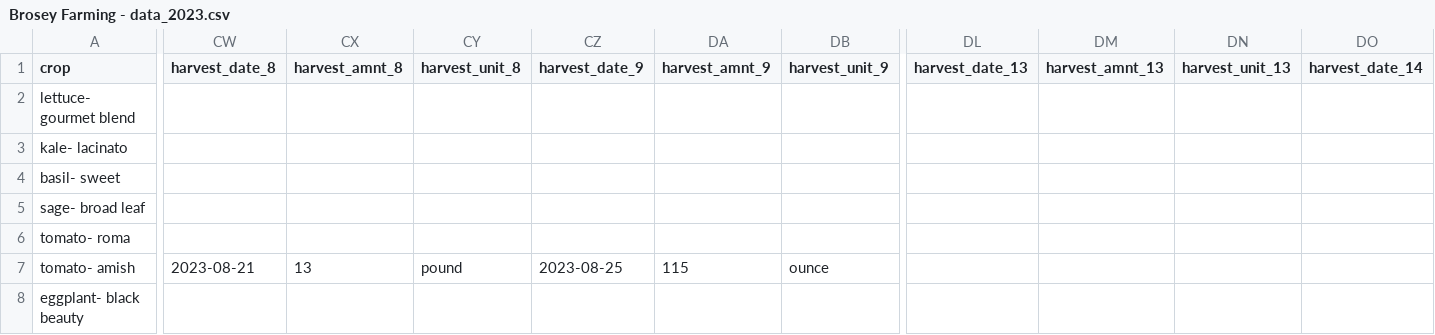
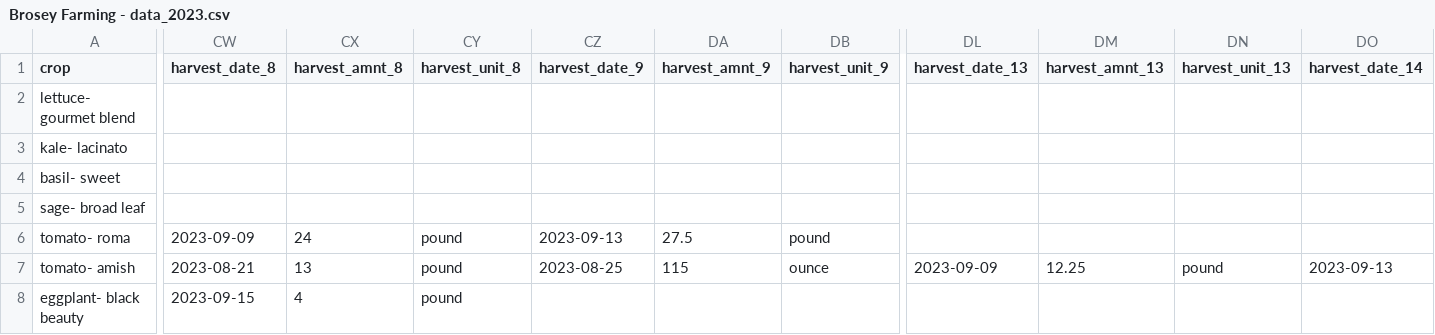
Before and after one commit to sbmorgan/The-Brosey-Farm, a CSV file: analytics/raw_data/Brosey Farming - data_2023.csv, drawn as a sheet; only a part is shown, gaps mark what is left out; the diff covers the shown part only; the diff names each change by its address in the sheet, - before the commit and + after, or states it on an @@ line.

Commit message:
data and coding updates

```diff
--- a/analytics/raw_data/Brosey Farming - data_2023.csv
+++ b/analytics/raw_data/Brosey Farming - data_2023.csv
-CW6 (harvest_date_8): (empty)
+CW6 (harvest_date_8): 2023-09-09
-CX6 (harvest_amnt_8): (empty)
+CX6 (harvest_amnt_8): 24
-CY6 (harvest_unit_8): (empty)
+CY6 (harvest_unit_8): pound
-CZ6 (harvest_date_9): (empty)
+CZ6 (harvest_date_9): 2023-09-13
-DA6 (harvest_amnt_9): (empty)
+DA6 (harvest_amnt_9): 27.5
-DB6 (harvest_unit_9): (empty)
+DB6 (harvest_unit_9): pound
-DL7 (harvest_date_13): (empty)
+DL7 (harvest_date_13): 2023-09-09
-DM7 (harvest_amnt_13): (empty)
+DM7 (harvest_amnt_13): 12.25
-DN7 (harvest_unit_13): (empty)
+DN7 (harvest_unit_13): pound
-DO7 (harvest_date_14): (empty)
+DO7 (harvest_date_14): 2023-09-13
-CW8 (harvest_date_8): (empty)
+CW8 (harvest_date_8): 2023-09-15
-CX8 (harvest_amnt_8): (empty)
+CX8 (harvest_amnt_8): 4
-CY8 (harvest_unit_8): (empty)
+CY8 (harvest_unit_8): pound
```
Also changed, not shown: 122 edited cells elsewhere in this file, 11 other files.
